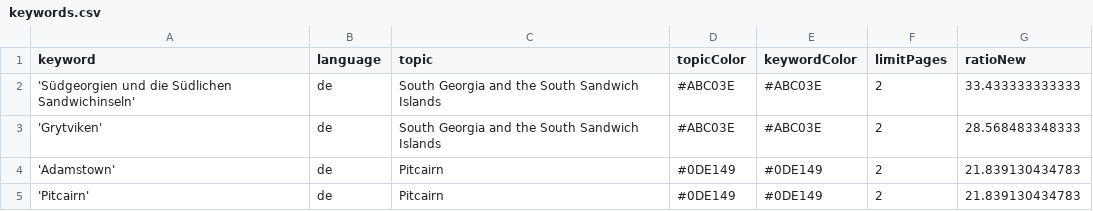
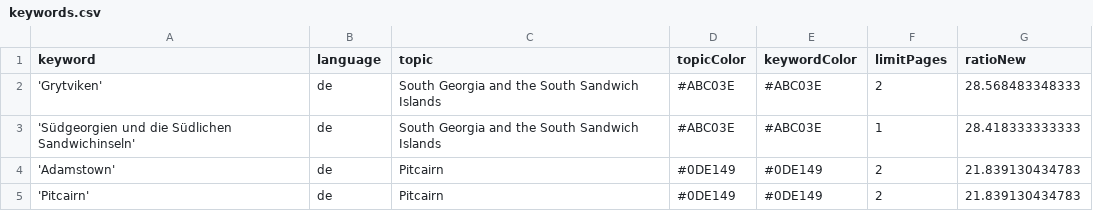
Before and after one commit to pg-ufr-news/positionIsComing, a CSV file: keywords.csv, drawn as a sheet; only a part is shown.

Commit message:
Commit from GitHub Actions (harvest:0.0)

```diff
--- a/keywords.csv
+++ b/keywords.csv
@@ -1,4 +1,4 @@
 keyword,language,topic,topicColor,keywordColor,limitPages,ratioNew
-'Südgeorgien und die Südlichen Sandwichinseln',de,South Georgia and the South Sandwich Islands,#ABC03E,#ABC03E,2,33.433333333333
 'Grytviken',de,South Georgia and the South Sandwich Islands,#ABC03E,#ABC03E,2,28.568483348333
+'Südgeorgien und die Südlichen Sandwichinseln',de,South Georgia and the South Sandwich Islands,#ABC03E,#ABC03E,1,28.418333333333
 'Adamstown',de,Pitcairn,#0DE149,#0DE149,2,21.839130434783
```
